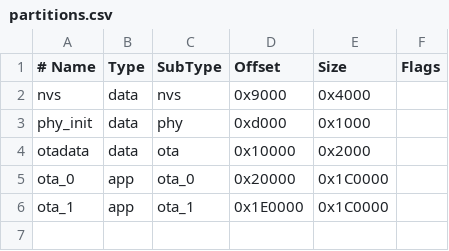
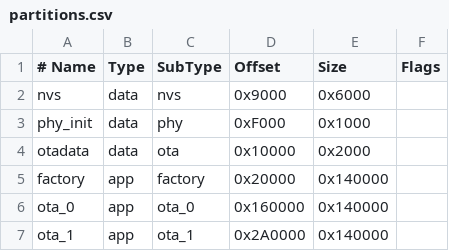
Before and after one commit to Mik-pe/launa, a CSV file: app/partitions.csv, drawn as a sheet; addresses are those after the commit; the diff names each change by its address in the sheet, - before the commit and + after, or states it on an @@ line.

Commit message:
Fix NVS/partition mismatch, discovery payload format, CommandTracker cap, client_id binding
- Fix partitions.csv NVS size 0x4000->0x6000 to match config.rs

- Add factory app partition, three 1.25MB app slots in 4MB flash

- Fix HA discovery payload_on/payload_off from raw booleans to quoted strings

- Cap CommandTracker at 8 pending commands to prevent heap exhaustion

- Clarify unused client_id binding in launa-sim controller

- Run cargo fmt across workspace

```diff
--- a/app/partitions.csv
+++ b/app/partitions.csv
-E2 (Size): 0x4000
+E2 (Size): 0x6000
-D3 (Offset): 0xd000
+D3 (Offset): 0xF000
+row 5: factory | app | factory | 0x20000 | 0x140000
-D6 (Offset): 0x20000
+D6 (Offset): 0x160000
-E6:E7 (Size): 0x1C0000
+E6:E7 (Size): 0x140000
-D7 (Offset): 0x1E0000
+D7 (Offset): 0x2A0000
```
Also changed, not shown: 44 other files.
